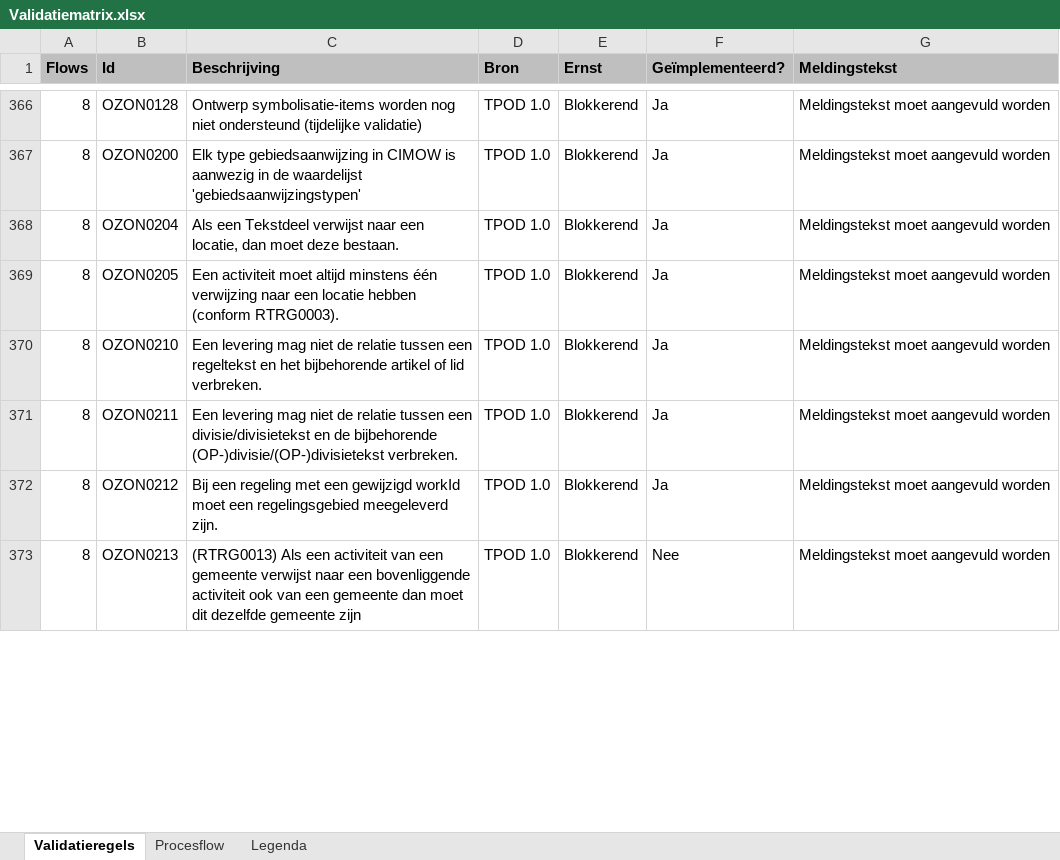
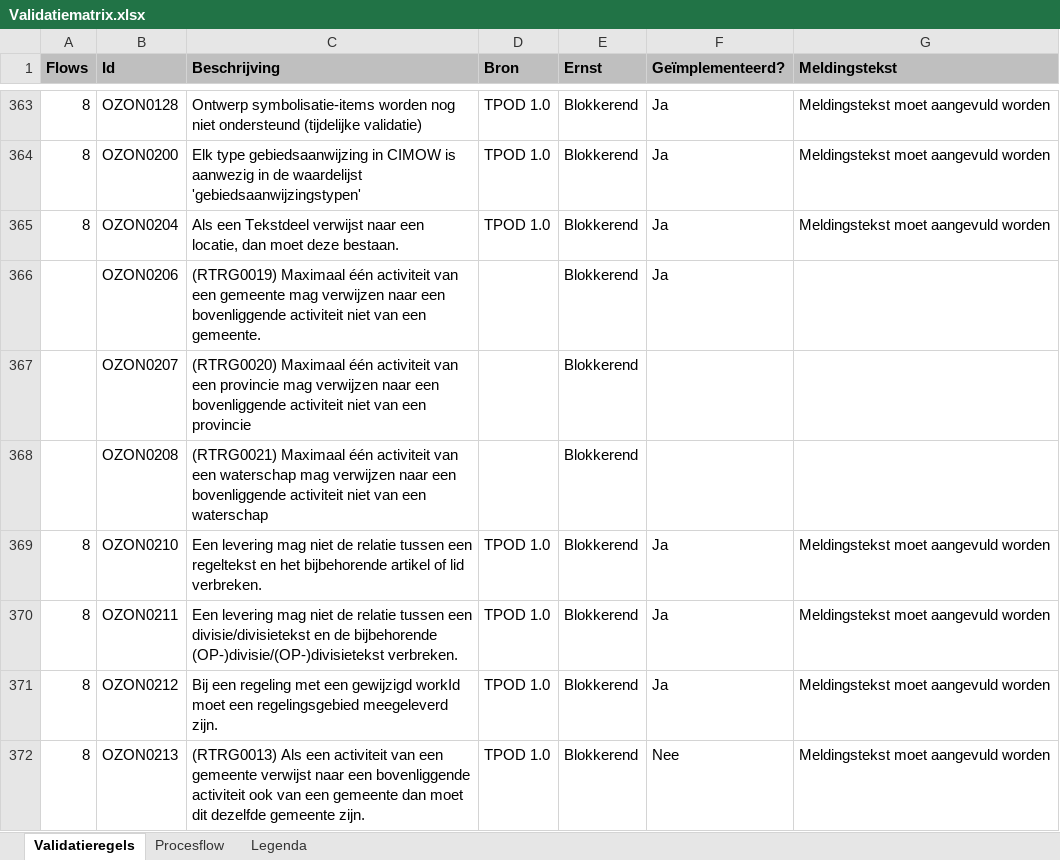
Before and after one commit to NienkeJansenGeonovum/dso-validatiematrix, an Excel workbook: Validatiematrix.xlsx, sheet Validatieregels, drawn as a sheet; only a part is shown, gaps mark what is left out; values as stored, in another font and other column widths than the file's, no borders; conditional formats not drawn; removed rows and columns are numbered as before the commit, all else as after; the diff covers the shown part only; the diff names each change by its address in the sheet, - before the commit and + after, or states it on an @@ line.

```diff
--- a/Validatiematrix.xlsx (sheet Validatieregels)
+++ b/Validatiematrix.xlsx (sheet Validatieregels)
-row 369: 8 | OZON0205 | Een activiteit moet altijd minstens één verwijzing naar een locatie hebben (conform RTRG0003). | TPOD 1.0 | Blokkerend | Ja | Meldingstekst moet aangevuld worden
+row 366:  | OZON0206 | (RTRG0019) Maximaal één activiteit van een gemeente mag verwijzen naar een bovenliggende activiteit niet van een gemeente. |  | Blokkerend | Ja
+row 367:  | OZON0207 | (RTRG0020) Maximaal één activiteit van een provincie mag verwijzen naar een bovenliggende activiteit niet van een provincie |  | Blokkerend
+row 368:  | OZON0208 | (RTRG0021) Maximaal één activiteit van een waterschap mag verwijzen naar een bovenliggende activiteit niet van een waterschap |  | Blokkerend
-C372 (Beschrijving): …dezelfde gemeente zijn
+C372 (Beschrijving): …dezelfde gemeente zijn.
```
Also changed, not shown: 1 added row, 3 removed rows and 12 edited cells elsewhere in this sheet, 1 other file.
